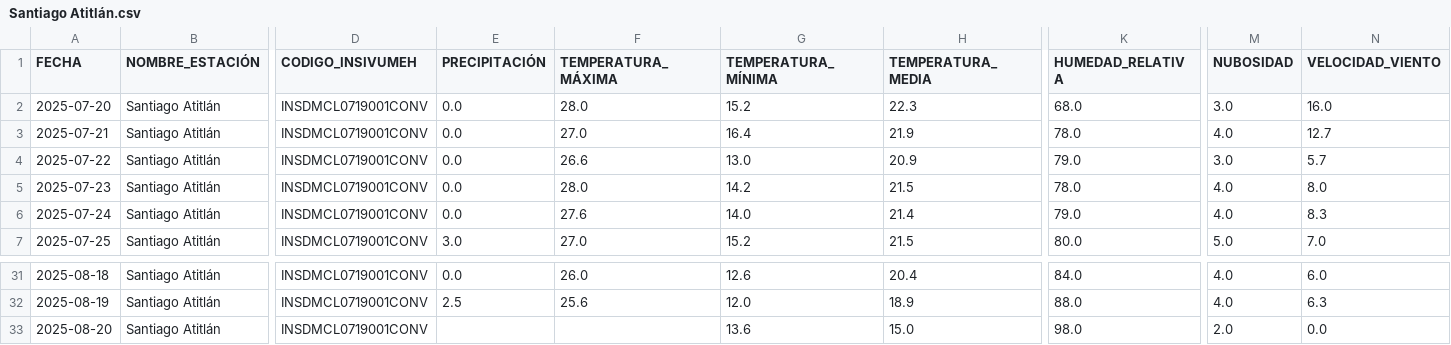
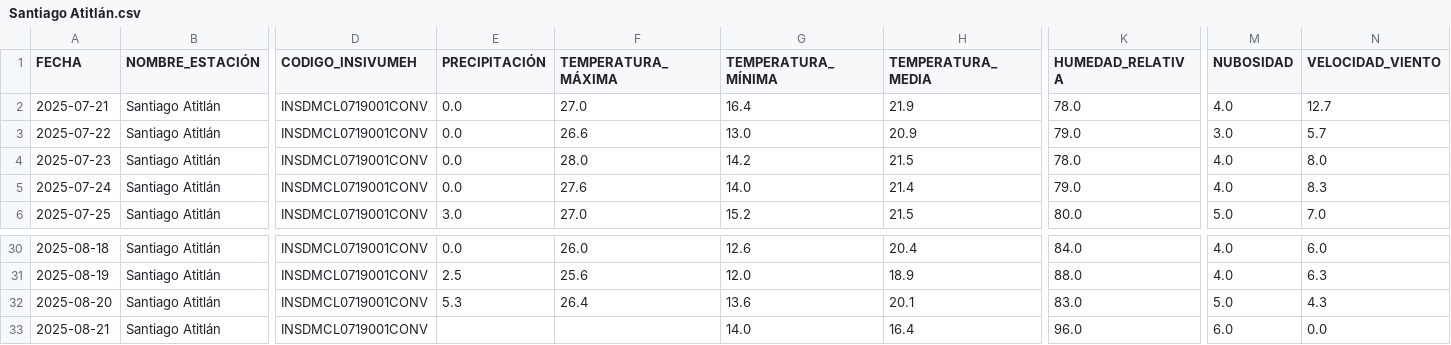
Before and after one commit to Ciencia-de-Datos-Meteorologia/mapa_estaciones_convencionales, a CSV file: output_para_joel/Santiago Atitlán.csv, drawn as a sheet; only a part is shown, gaps mark what is left out; removed rows and columns are numbered as before the commit, all else as after; rows hold the shown columns only; the diff names each change by its address in the sheet, - before the commit and + after, or states it on an @@ line.

```diff
--- a/output_para_joel/Santiago Atitlán.csv
+++ b/output_para_joel/Santiago Atitlán.csv
-row 2: 2025-07-20 | Santiago Atitlán | INSDMCL0719001CONV | 0.0 | 28.0 | 15.2 | 22.3 | 68.0 | 3.0 | 16.0
-E32 (PRECIPITACIÓN): (empty)
+E32 (PRECIPITACIÓN): 5.3
-F32 (TEMPERATURA_MÁXIMA): (empty)
+F32 (TEMPERATURA_MÁXIMA): 26.4
-H32 (TEMPERATURA_MEDIA): 15.0
+H32 (TEMPERATURA_MEDIA): 20.1
-K32 (HUMEDAD_RELATIVA): 98.0
+K32 (HUMEDAD_RELATIVA): 83.0
-M32 (NUBOSIDAD): 2.0
+M32 (NUBOSIDAD): 5.0
-N32 (VELOCIDAD_VIENTO): 0.0
+N32 (VELOCIDAD_VIENTO): 4.3
+row 33: 2025-08-21 | Santiago Atitlán | INSDMCL0719001CONV |  |  | 14.0 | 16.4 | 96.0 | 6.0 | 0.0
```
Also changed, not shown: output_para_joel/Catarina.csv, output_para_joel/El Capitán.csv, 52 other files.
